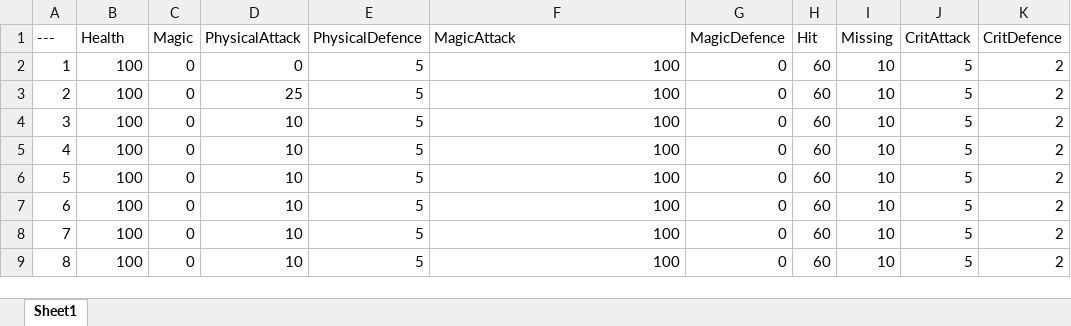
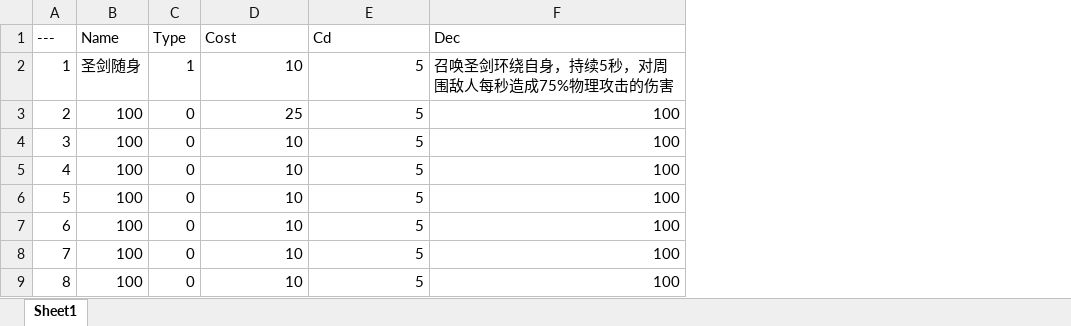
Before and after one commit to lly20000/UE4RougeLike, an Excel workbook: Excel/SkillData.xlsx, sheet Sheet1, drawn as a sheet; values as stored, in another font and other column widths than the file's, no borders; the diff names each change by its address in the sheet, - before the commit and + after, or states it on an @@ line.

```diff
--- a/Excel/SkillData.xlsx (sheet Sheet1)
+++ b/Excel/SkillData.xlsx (sheet Sheet1)
-column G (MagicDefence), rows 2-9: all 0
-column H (Hit), rows 2-9: all 60
-column I (Missing), rows 2-9: all 10
-column J (CritAttack), rows 2-9: all 5
-column K (CritDefence), rows 2-9: all 2
-B1: Health
+B1: Name
-C1: Magic
+C1: Type
-D1: PhysicalAttack
+D1: Cost
-E1: PhysicalDefence
+E1: Cd
-F1: MagicAttack
+F1: Dec
-B2 (Name): 100
+B2 (Name): 圣剑随身
-C2 (Type): 0
+C2 (Type): 1
-D2 (Cost): 0
+D2 (Cost): 10
-F2 (Dec): 100
+F2 (Dec): 召唤圣剑环绕自身，持续5秒，对周围敌人每秒造成75%物理攻击的伤害
```
Also changed, not shown: 1 other file.
